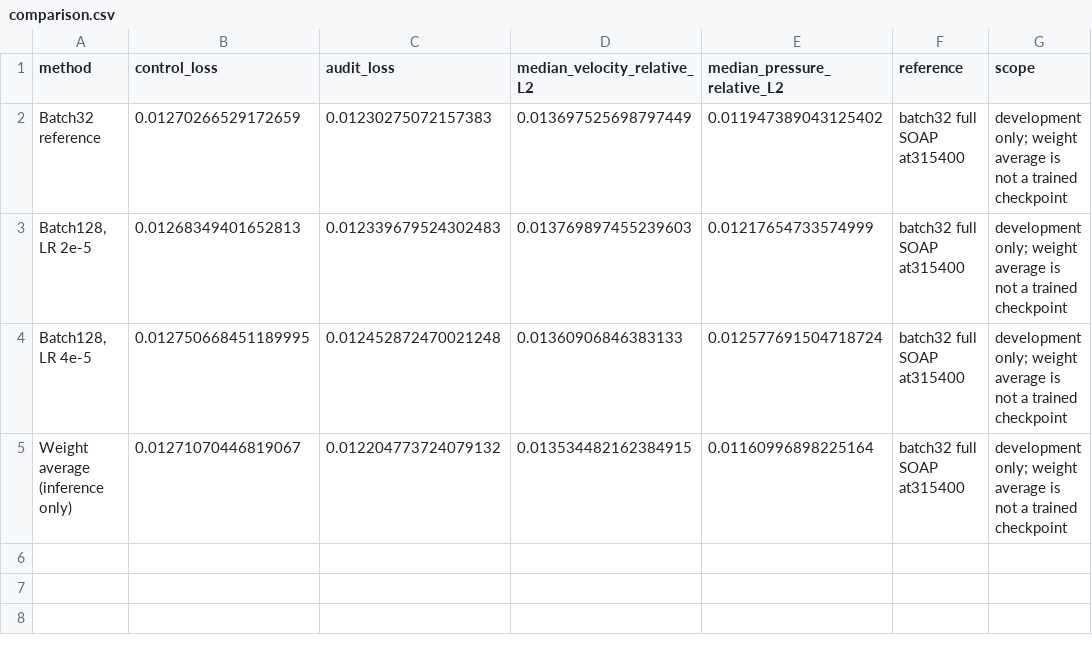
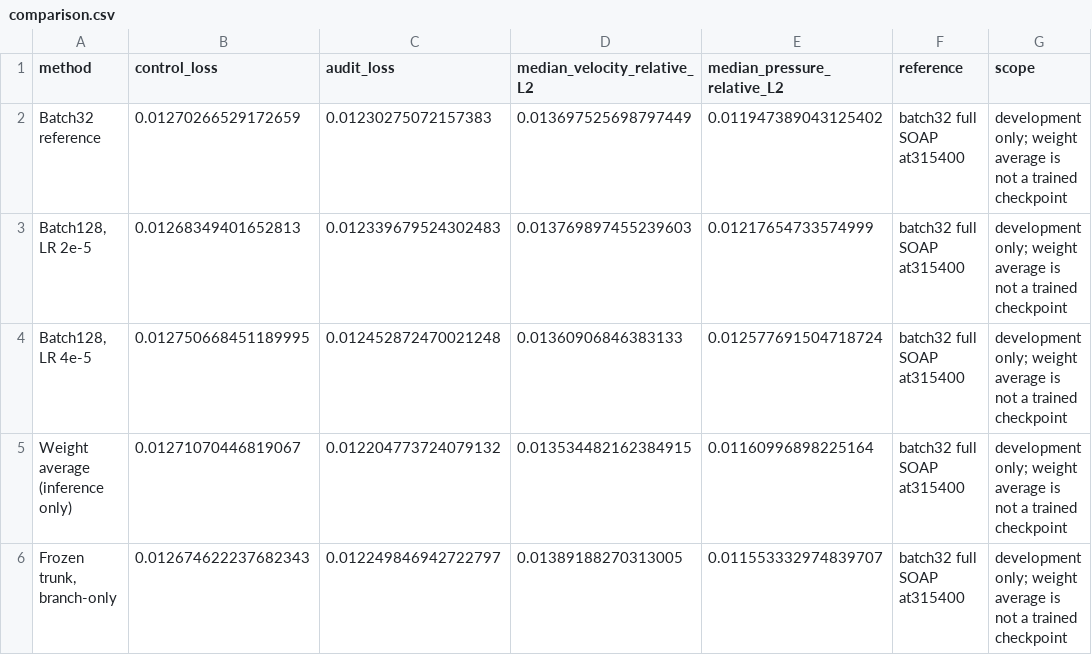
Before and after one commit to mohrezsayeh90-ai/Wall_deeponet_changeable, a CSV file: reports/plateau_diagnosis/comparison.csv, drawn as a sheet.

Commit message:
Record completed SOAP35k plateau and reject unsupported training changes

```diff
--- a/reports/plateau_diagnosis/comparison.csv
+++ b/reports/plateau_diagnosis/comparison.csv
@@ -5 +5,2 @@ Batch32 reference,0.01270266529172659,0.01230275072157383,0.013697525698797449,0
 Weight average (inference only),0.01271070446819067,0.012204773724079132,0.013534482162384915,0.01160996898225164,batch32 full SOAP at315400,development only; weight average is not a trained checkpoint
+"Frozen trunk, branch-only",0.012674622237682343,0.012249846942722797,0.01389188270313005,0.011553332974839707,batch32 full SOAP at315400,development only; weight average is not a trained checkpoint
```
Also changed, not shown: 15 other files.
